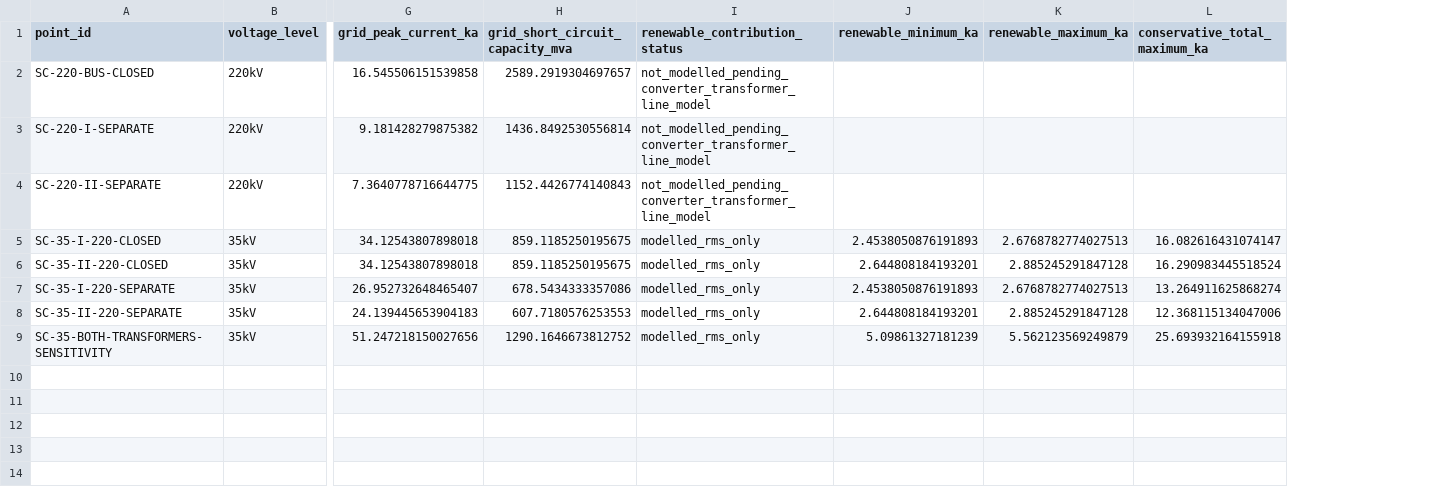
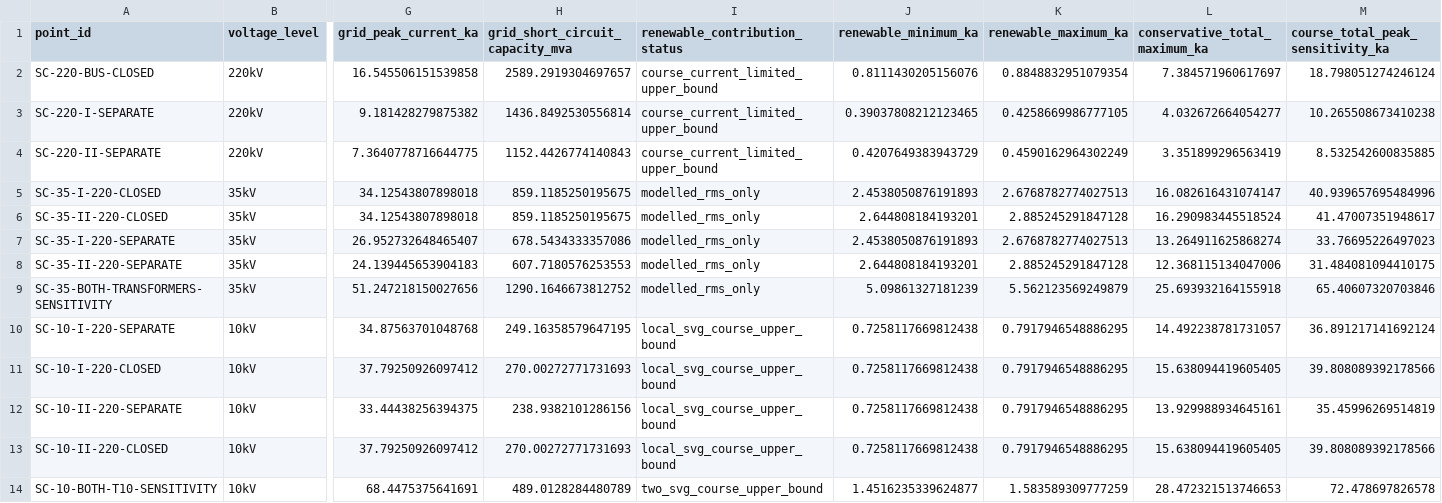
Before and after one commit to wzgig/220kv-renewable-energy-substation-design, a CSV file: calculations/results/short_circuit/short_circuit_points.csv, drawn as a sheet; only a part is shown, gaps mark what is left out; rows hold the shown columns only; the diff names each change by its address in the sheet, - before the commit and + after, or states it on an @@ line.

```diff
--- a/calculations/results/short_circuit/short_circuit_points.csv
+++ b/calculations/results/short_circuit/short_circuit_points.csv
+column M (course_total_peak_sensitivity_ka), rows 2-9: 18.798051274246124 | 10.265508673410238 | 8.532542600835885 | 40.939657695484996 | 41.47007351948617 | 33.76695226497023 | 31.484081094410175 | 65.40607320703846
-I2:I4 (renewable_contribution_status): not_modelled_pending_converter_transformer_line_model
+I2:I4 (renewable_contribution_status): course_current_limited_upper_bound
-J2 (renewable_minimum_ka): (empty)
+J2 (renewable_minimum_ka): 0.8111430205156076
-K2 (renewable_maximum_ka): (empty)
+K2 (renewable_maximum_ka): 0.8848832951079354
-L2 (conservative_total_maximum_ka): (empty)
+L2 (conservative_total_maximum_ka): 7.384571960617697
-J3 (renewable_minimum_ka): (empty)
+J3 (renewable_minimum_ka): 0.39037808212123465
-K3 (renewable_maximum_ka): (empty)
+K3 (renewable_maximum_ka): 0.4258669986777105
-L3 (conservative_total_maximum_ka): (empty)
+L3 (conservative_total_maximum_ka): 4.032672664054277
-J4 (renewable_minimum_ka): (empty)
+J4 (renewable_minimum_ka): 0.4207649383943729
-K4 (renewable_maximum_ka): (empty)
+K4 (renewable_maximum_ka): 0.4590162964302249
-L4 (conservative_total_maximum_ka): (empty)
+L4 (conservative_total_maximum_ka): 3.351899296563419
+row 10: SC-10-I-220-SEPARATE | 10kV | 34.87563701048768 | 249.16358579647195 | local_svg_course_upper_bound | 0.7258117669812438 | 0.7917946548886295 | 14.492238781731057 | 36.891217141692124
+row 11: SC-10-I-220-CLOSED | 10kV | 37.79250926097412 | 270.00272771731693 | local_svg_course_upper_bound | 0.7258117669812438 | 0.7917946548886295 | 15.638094419605405 | 39.808089392178566
+row 12: SC-10-II-220-SEPARATE | 10kV | 33.44438256394375 | 238.9382101286156 | local_svg_course_upper_bound | 0.7258117669812438 | 0.7917946548886295 | 13.929988934645161 | 35.45996269514819
+row 13: SC-10-II-220-CLOSED | 10kV | 37.79250926097412 | 270.00272771731693 | local_svg_course_upper_bound | 0.7258117669812438 | 0.7917946548886295 | 15.638094419605405 | 39.808089392178566
+row 14: SC-10-BOTH-T10-SENSITIVITY | 10kV | 68.4475375641691 | 489.0128284480789 | two_svg_course_upper_bound | 1.4516235339624877 | 1.583589309777259 | 28.472321513746653 | 72.478697826578
```
Also changed, not shown: calculations/results/equipment_selection/equipment_selection_screening.csv, 29 other files.
